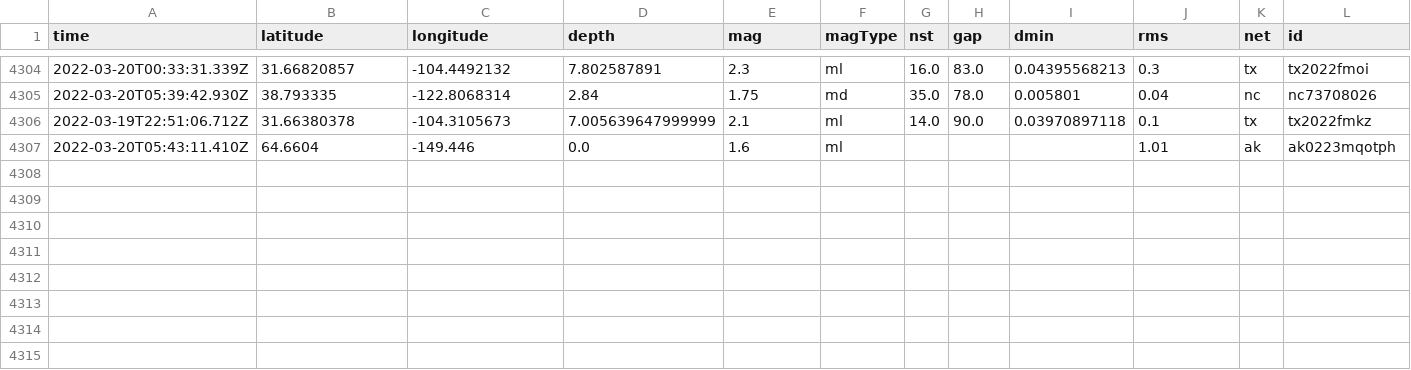
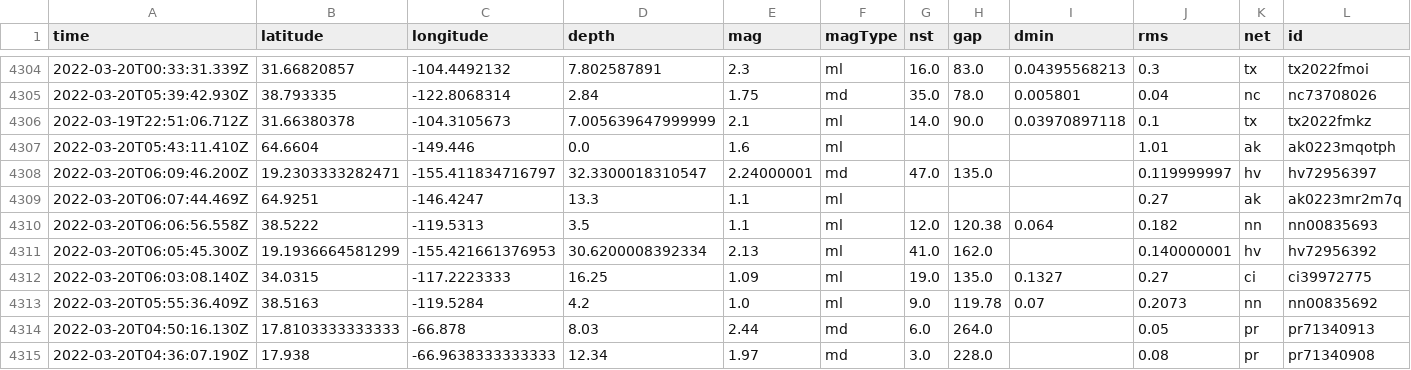
Before and after one commit to Nmargolis/github-action-workshop, a CSV file: usgs_main.csv, drawn as a sheet; only a part is shown, gaps mark what is left out; rows hold the shown columns only; the diff names each change by its address in the sheet, - before the commit and + after, or states it on an @@ line.

```diff
--- a/usgs_main.csv
+++ b/usgs_main.csv
+row 4308: 2022-03-20T06:09:46.200Z | 19.2303333282471 | -155.411834716797 | 32.3300018310547 | 2.24000001 | md | 47.0 | 135.0 |  | 0.119999997 | hv | hv72956397
+row 4309: 2022-03-20T06:07:44.469Z | 64.9251 | -146.4247 | 13.3 | 1.1 | ml |  |  |  | 0.27 | ak | ak0223mr2m7q
+row 4310: 2022-03-20T06:06:56.558Z | 38.5222 | -119.5313 | 3.5 | 1.1 | ml | 12.0 | 120.38 | 0.064 | 0.182 | nn | nn00835693
+row 4311: 2022-03-20T06:05:45.300Z | 19.1936664581299 | -155.421661376953 | 30.6200008392334 | 2.13 | ml | 41.0 | 162.0 |  | 0.140000001 | hv | hv72956392
+row 4312: 2022-03-20T06:03:08.140Z | 34.0315 | -117.2223333 | 16.25 | 1.09 | ml | 19.0 | 135.0 | 0.1327 | 0.27 | ci | ci39972775
+row 4313: 2022-03-20T05:55:36.409Z | 38.5163 | -119.5284 | 4.2 | 1.0 | ml | 9.0 | 119.78 | 0.07 | 0.2073 | nn | nn00835692
+row 4314: 2022-03-20T04:50:16.130Z | 17.8103333333333 | -66.878 | 8.03 | 2.44 | md | 6.0 | 264.0 |  | 0.05 | pr | pr71340913
+row 4315: 2022-03-20T04:36:07.190Z | 17.938 | -66.9638333333333 | 12.34 | 1.97 | md | 3.0 | 228.0 |  | 0.08 | pr | pr71340908
```
